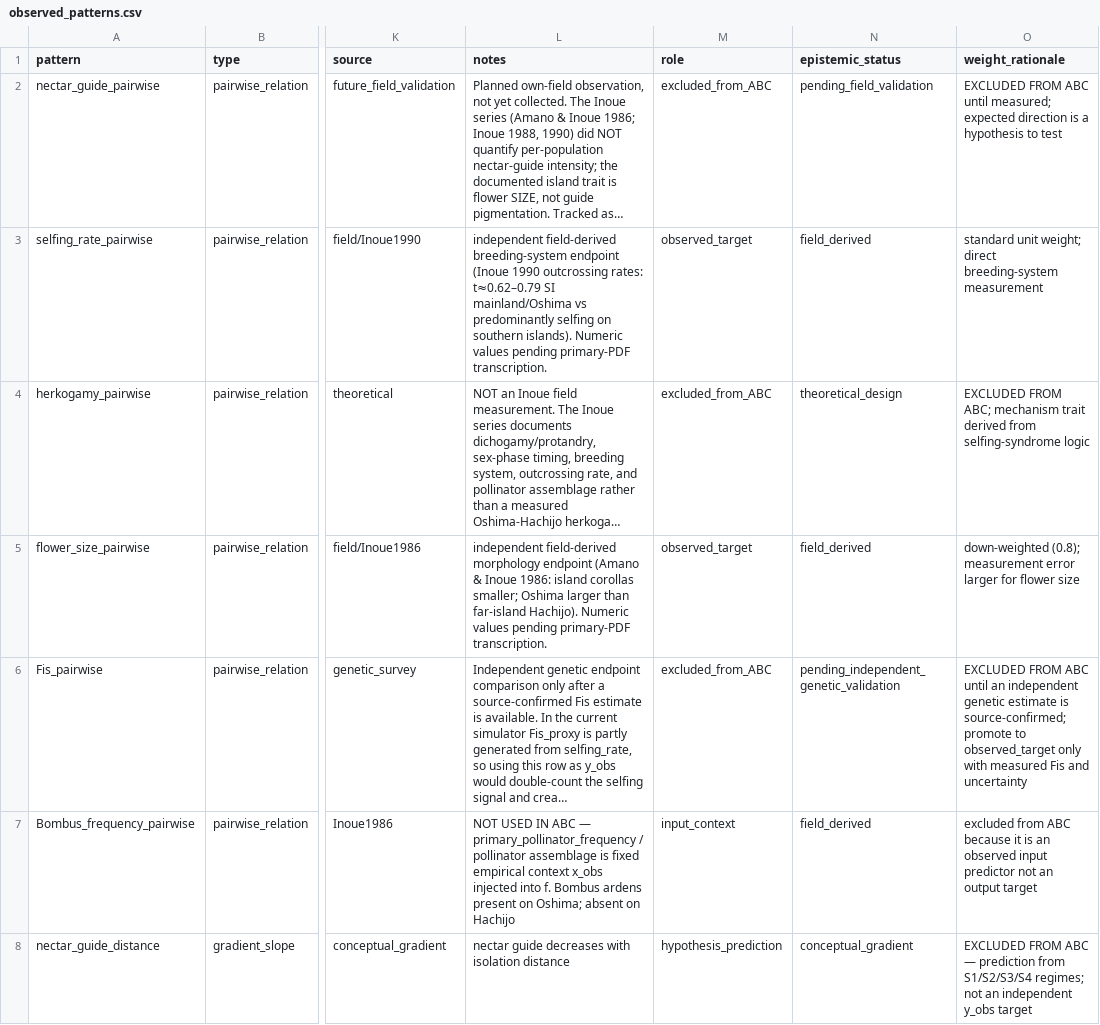
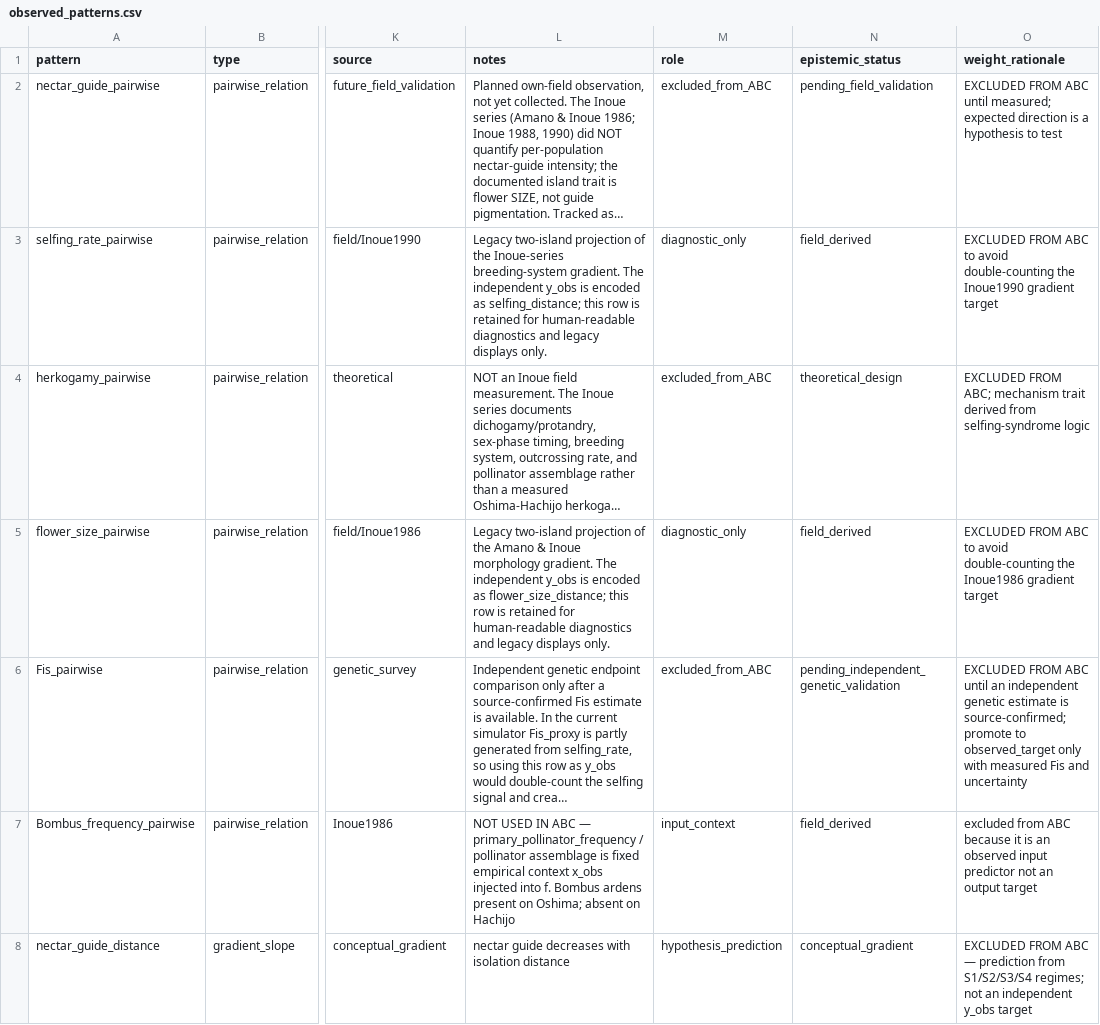
Before and after one commit to zuizui0223/microdonta, a CSV file: examples/campanula_izu/data/observed_patterns.csv, drawn as a sheet; only a part is shown, gaps mark what is left out; long unchanged cells end in …; the diff covers the shown part only; the diff names each change by its address in the sheet, - before the commit and + after, or states it on an @@ line.

Commit message:
Align Campanula provenance with RACH y_obs design

```diff
--- a/examples/campanula_izu/data/observed_patterns.csv
+++ b/examples/campanula_izu/data/observed_patterns.csv
-L3 (notes): independent field-derived breeding-system endpoint (Inoue 1990 outcrossing rates: t≈0.62–0.79 SI mainland/Oshima vs predominantly selfing on southern islands). Numeric values pending primary-PDF transcription.
+L3 (notes): Legacy two-island projection of the Inoue-series breeding-system gradient. The independent y_obs is encoded as selfing_distance; this row is retained for human-readable diagnostics and legacy displays only.
-M3 (role): observed_target
+M3 (role): diagnostic_only
-O3 (weight_rationale): standard unit weight; direct breeding-system measurement
+O3 (weight_rationale): EXCLUDED FROM ABC to avoid double-counting the Inoue1990 gradient target
-L5 (notes): independent field-derived morphology endpoint (Amano & Inoue 1986: island corollas smaller; Oshima larger than far-island Hachijo). Numeric values pending primary-PDF transcription.
+L5 (notes): Legacy two-island projection of the Amano & Inoue morphology gradient. The independent y_obs is encoded as flower_size_distance; this row is retained for human-readable diagnostics and legacy displays only.
-M5 (role): observed_target
+M5 (role): diagnostic_only
-O5 (weight_rationale): down-weighted (0.8); measurement error larger for flower size
+O5 (weight_rationale): EXCLUDED FROM ABC to avoid double-counting the Inoue1986 gradient target
```
Also changed, not shown: 1 added row and 5 edited cells elsewhere in this file, 6 other files.
